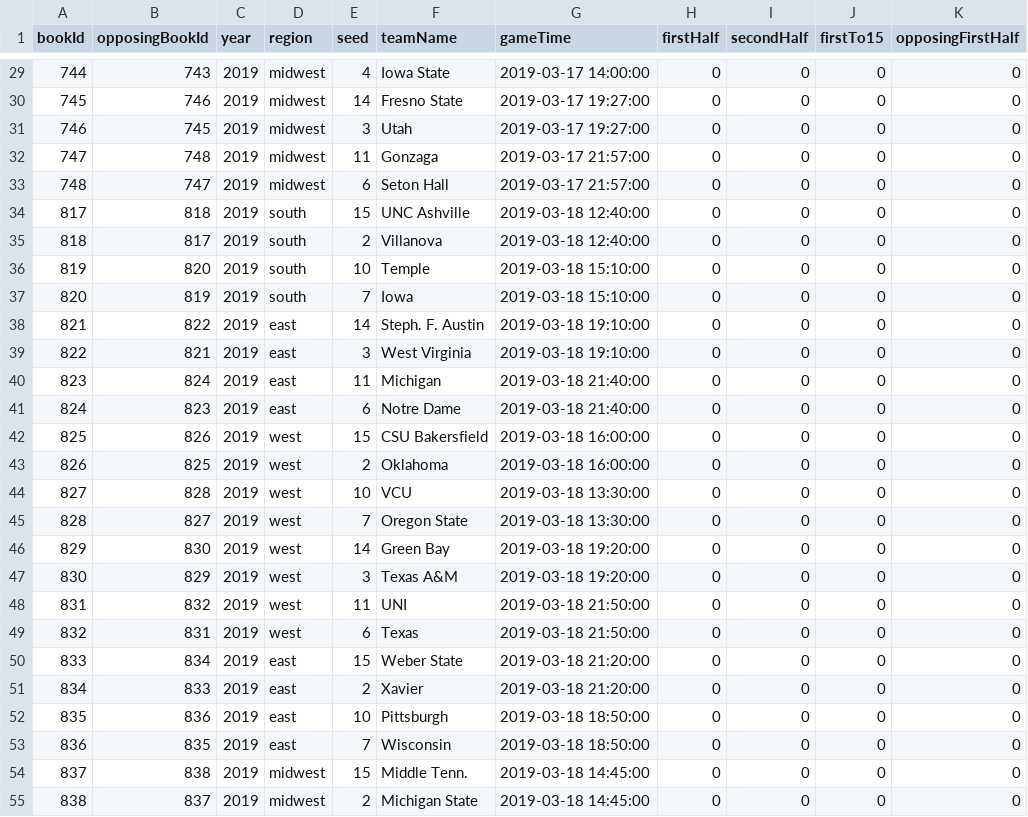
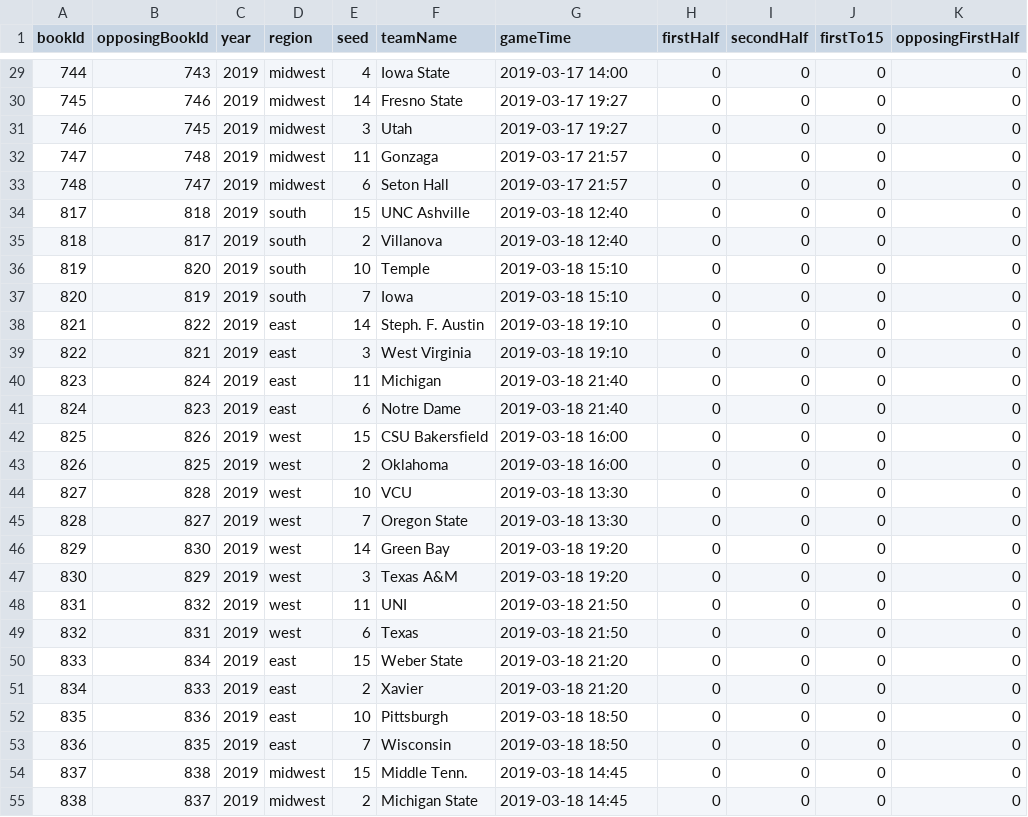
Before and after one commit to mbustosorg/who-won, a CSV file: data_dev/2019_dev/brackets.csv, drawn as a sheet; only a part is shown, gaps mark what is left out; the diff covers the shown part only; the diff names each change by its address in the sheet, - before the commit and + after, or states it on an @@ line.

```diff
--- a/data_dev/2019_dev/brackets.csv
+++ b/data_dev/2019_dev/brackets.csv
-G29 (gameTime): 2019-03-17 14:00:00
+G29 (gameTime): 2019-03-17 14:00
-G30:G31 (gameTime): 2019-03-17 19:27:00
+G30:G31 (gameTime): 2019-03-17 19:27
-G32:G33 (gameTime): 2019-03-17 21:57:00
+G32:G33 (gameTime): 2019-03-17 21:57
-G34:G35 (gameTime): 2019-03-18 12:40:00
+G34:G35 (gameTime): 2019-03-18 12:40
-G36:G37 (gameTime): 2019-03-18 15:10:00
+G36:G37 (gameTime): 2019-03-18 15:10
-G38:G39 (gameTime): 2019-03-18 19:10:00
+G38:G39 (gameTime): 2019-03-18 19:10
-G40:G41 (gameTime): 2019-03-18 21:40:00
+G40:G41 (gameTime): 2019-03-18 21:40
-G42:G43 (gameTime): 2019-03-18 16:00:00
+G42:G43 (gameTime): 2019-03-18 16:00
-G44:G45 (gameTime): 2019-03-18 13:30:00
+G44:G45 (gameTime): 2019-03-18 13:30
-G46:G47 (gameTime): 2019-03-18 19:20:00
+G46:G47 (gameTime): 2019-03-18 19:20
-G48:G49 (gameTime): 2019-03-18 21:50:00
+G48:G49 (gameTime): 2019-03-18 21:50
-G50:G51 (gameTime): 2019-03-18 21:20:00
+G50:G51 (gameTime): 2019-03-18 21:20
-G52:G53 (gameTime): 2019-03-18 18:50:00
+G52:G53 (gameTime): 2019-03-18 18:50
-G54:G55 (gameTime): 2019-03-18 14:45:00
+G54:G55 (gameTime): 2019-03-18 14:45
```
Also changed, not shown: 37 edited cells elsewhere in this file, 1 other file.
